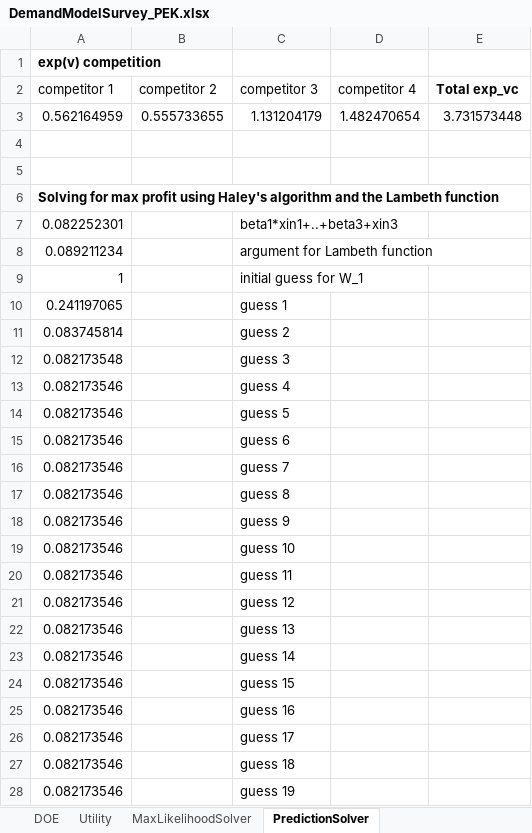
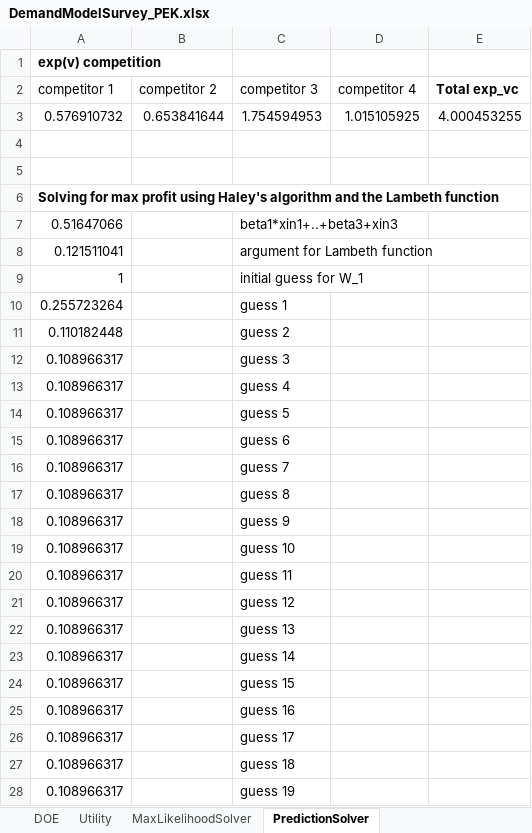
Before and after one commit to mbailey44/ASE6002PEK, an Excel workbook: Demand_Survey/DemandModelSurvey_PEK.xlsx, sheet PredictionSolver, drawn as a sheet; only a part is shown; values as stored, in another font and other column widths than the file's, no borders; removed rows and columns are numbered as before the commit, all else as after; the diff covers the shown part only; the diff names each change by its address in the sheet, - before the commit and + after, or states it on an @@ line.

```diff
--- a/Demand_Survey/DemandModelSurvey_PEK.xlsx (sheet PredictionSolver)
+++ b/Demand_Survey/DemandModelSurvey_PEK.xlsx (sheet PredictionSolver)
-row 3: 0.562164959 | 0.555733655 | 1.131204179 | 1.482470654 | 3.731573448
+row 3: 0.576910732 | 0.653841644 | 1.754594953 | 1.015105925 | 4.000453255
-A7 (competitor 1): 0.082252301
+A7 (competitor 1): 0.51647066
-A8 (competitor 1): 0.089211234
+A8 (competitor 1): 0.121511041
-A10 (competitor 1): 0.241197065
+A10 (competitor 1): 0.255723264
-A11 (competitor 1): 0.083745814
+A11 (competitor 1): 0.110182448
-A12 (competitor 1): 0.082173548
+A12 (competitor 1): 0.108966317
-A13:A28 (competitor 1): 0.082173546
+A13:A28 (competitor 1): 0.108966317
```
Also changed, not shown: 108 edited cells elsewhere in this sheet, sheet RandomNumbersToCopyFrom, sheet DOE, sheet Survey, sheet DemandPredictionModel, sheet MaxLikelihoodSolver, sheet ResultsInterpretation, 3 more sheets, hidden cells, charts or pictures, 29 other files.
